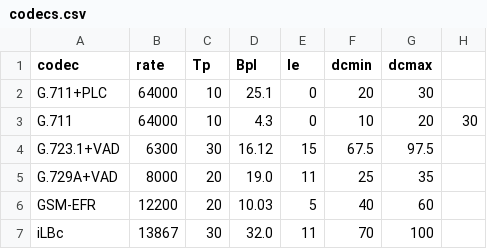
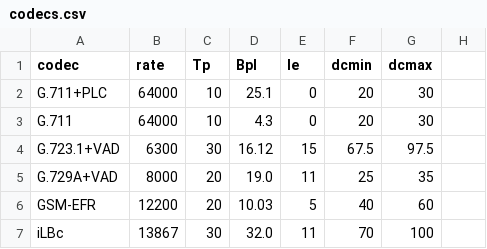
Before and after one commit to revenant/ipv6suite, a CSV file: Etc/scripts/codecs.csv, drawn as a sheet.

Commit message:
Fixed function to return rows using dim. Fixed codecs.csv as extra value in 2nd row
after adding processing delays length no longer gives no. of rows. Was
coincidence that columns=rows before.

```diff
--- a/Etc/scripts/codecs.csv
+++ b/Etc/scripts/codecs.csv
@@ -2,3 +2,3 @@ codec,rate,Tp,Bpl,Ie,dcmin,dcmax
 G.711+PLC,64000,10,25.1,0,20,30
-G.711,64000,10,4.3,0,10,20,30
+G.711,64000,10,4.3,0,20,30
 G.723.1+VAD,6300,30,16.12,15,67.5,97.5
```
Also changed, not shown: 1 other file.
